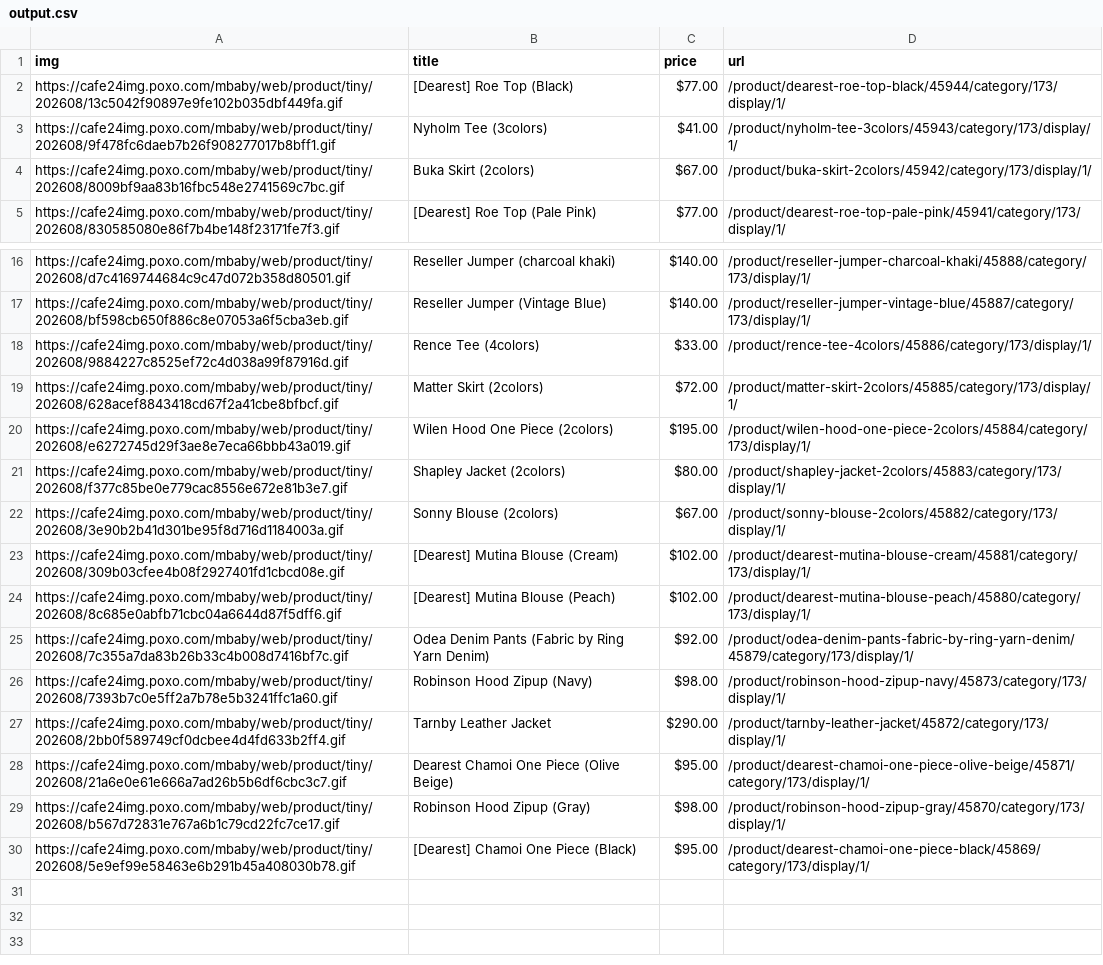
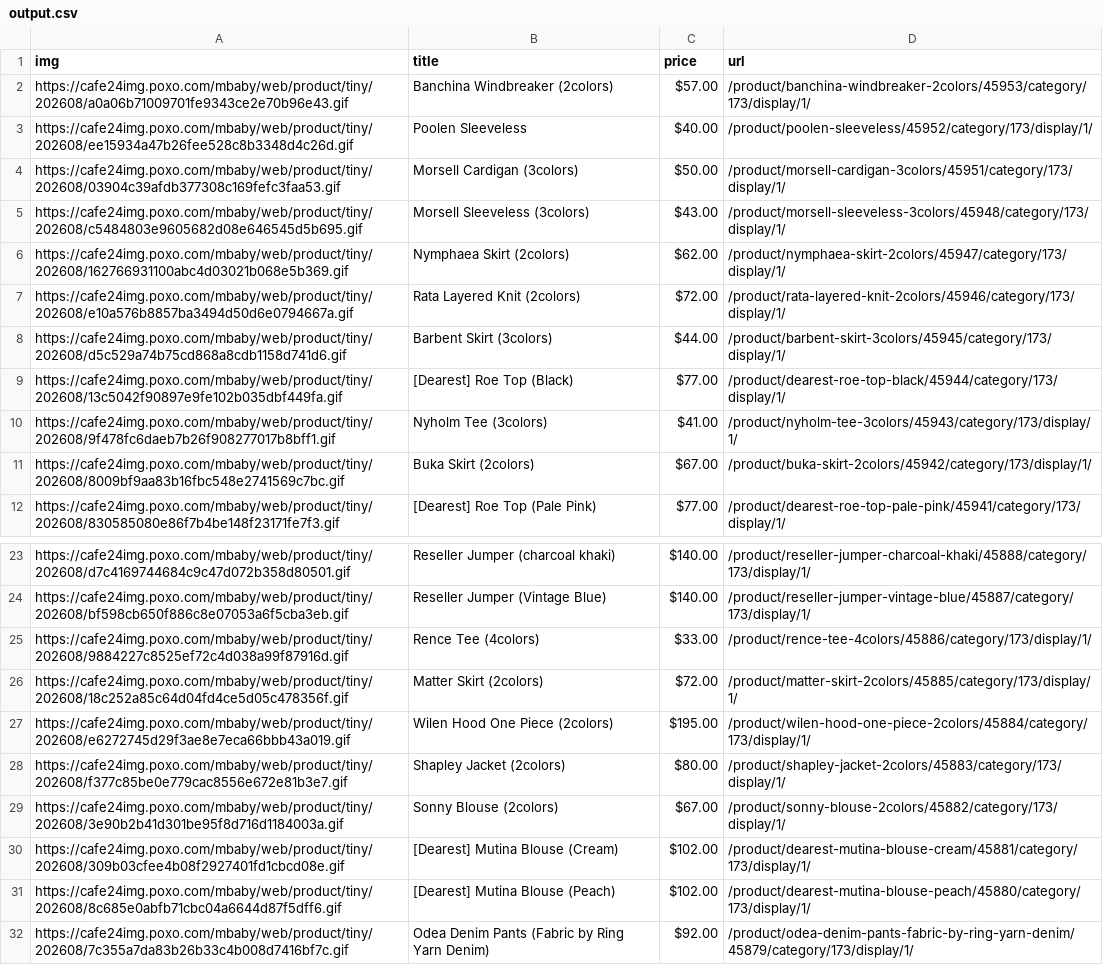
Before and after one commit to delitamakanda/scraper-kr-fashion-shops, a CSV file: core/output.csv, drawn as a sheet; only a part is shown, gaps mark what is left out.

Commit message:
Latest data: Tue Sep  1 06:41:28 UTC 2026

```diff
--- a/core/output.csv
+++ b/core/output.csv
@@ -1,2 +1,9 @@
 img,title,price,url
+https://cafe24img.poxo.com/mbaby/web/product/tiny/202608/a0a06b71009701fe9343ce2e70b96e43.gif,Banchina Windbreaker (2colors),$57.00,/product/banchina-windbreaker-2colors/45953/category/173/display/1/
+https://cafe24img.poxo.com/mbaby/web/product/tiny/202608/ee15934a47b26fee528c8b3348d4c26d.gif,Poolen Sleeveless,$40.00,/product/poolen-sleeveless/45952/category/173/display/1/
+https://cafe24img.poxo.com/mbaby/web/product/tiny/202608/03904c39afdb377308c169fefc3faa53.gif,Morsell Cardigan (3colors),$50.00,/product/morsell-cardigan-3colors/45951/category/173/display/1/
+https://cafe24img.poxo.com/mbaby/web/product/tiny/202608/c5484803e9605682d08e646545d5b695.gif,Morsell Sleeveless (3colors),$43.00,/product/morsell-sleeveless-3colors/45948/category/173/display/1/
+https://cafe24img.poxo.com/mbaby/web/product/tiny/202608/162766931100abc4d03021b068e5b369.gif,Nymphaea Skirt (2colors),$62.00,/product/nymphaea-skirt-2colors/45947/category/173/display/1/
+https://cafe24img.poxo.com/mbaby/web/product/tiny/202608/e10a576b8857ba3494d50d6e0794667a.gif,Rata Layered Knit (2colors),$72.00,/product/rata-layered-knit-2colors/45946/category/173/display/1/
+https://cafe24img.poxo.com/mbaby/web/product/tiny/202608/d5c529a74b75cd868a8cdb1158d741d6.gif,Barbent Skirt (3colors),$44.00,/product/barbent-skirt-3colors/45945/category/173/display/1/
 https://cafe24img.poxo.com/mbaby/web/product/tiny/202608/13c5042f90897e9fe102b035dbf449fa.gif,[Dearest] Roe Top (Black),$77.00,/product/dearest-roe-top-black/45944/category/173/display/1/
@@ -18,3 +25,3 @@ https://cafe24img.poxo.com/mbaby/web/product/tiny/202608/bf598cb650f886c8e07053a
 https://cafe24img.poxo.com/mbaby/web/product/tiny/202608/9884227c8525ef72c4d038a99f87916d.gif,Rence Tee (4colors),$33.00,/product/rence-tee-4colors/45886/category/173/display/1/
-https://cafe24img.poxo.com/mbaby/web/product/tiny/202608/628acef8843418cd67f2a41cbe8bfbcf.gif,Matter Skirt (2colors),$72.00,/product/matter-skirt-2colors/45885/category/173/display/1/
+https://cafe24img.poxo.com/mbaby/web/product/tiny/202608/18c252a85c64d04fd4ce5d05c478356f.gif,Matter Skirt (2colors),$72.00,/product/matter-skirt-2colors/45885/category/173/display/1/
 https://cafe24img.poxo.com/mbaby/web/product/tiny/202608/e6272745d29f3ae8e7eca66bbb43a019.gif,Wilen Hood One Piece (2colors),$195.00,/product/wilen-hood-one-piece-2colors/45884/category/173/display/1/
@@ -25,6 +32 @@ https://cafe24img.poxo.com/mbaby/web/product/tiny/202608/8c685e0abfb71cbc04a6644
 https://cafe24img.poxo.com/mbaby/web/product/tiny/202608/7c355a7da83b26b33c4b008d7416bf7c.gif,Odea Denim Pants (Fabric by Ring Yarn Denim),$92.00,/product/odea-denim-pants-fabric-by-ring-yarn-denim/45879/category/173/display/1/
-https://cafe24img.poxo.com/mbaby/web/product/tiny/202608/7393b7c0e5ff2a7b78e5b3241ffc1a60.gif,Robinson Hood Zipup (Navy),$98.00,/product/robinson-hood-zipup-navy/45873/category/173/display/1/
-https://cafe24img.poxo.com/mbaby/web/product/tiny/202608/2bb0f589749cf0dcbee4d4fd633b2ff4.gif,Tarnby Leather Jacket,$290.00,/product/tarnby-leather-jacket/45872/category/173/display/1/
-https://cafe24img.poxo.com/mbaby/web/product/tiny/202608/21a6e0e61e666a7ad26b5b6df6cbc3c7.gif,Dearest Chamoi One Piece (Olive Beige),$95.00,/product/dearest-chamoi-one-piece-olive-beige/45871/category/173/display/1/
-https://cafe24img.poxo.com/mbaby/web/product/tiny/202608/b567d72831e767a6b1c79cd22fc7ce17.gif,Robinson Hood Zipup (Gray),$98.00,/product/robinson-hood-zipup-gray/45870/category/173/display/1/
-https://cafe24img.poxo.com/mbaby/web/product/tiny/202608/5e9ef99e58463e6b291b45a408030b78.gif,[Dearest] Chamoi One Piece (Black),$95.00,/product/dearest-chamoi-one-piece-black/45869/category/173/display/1/
```
